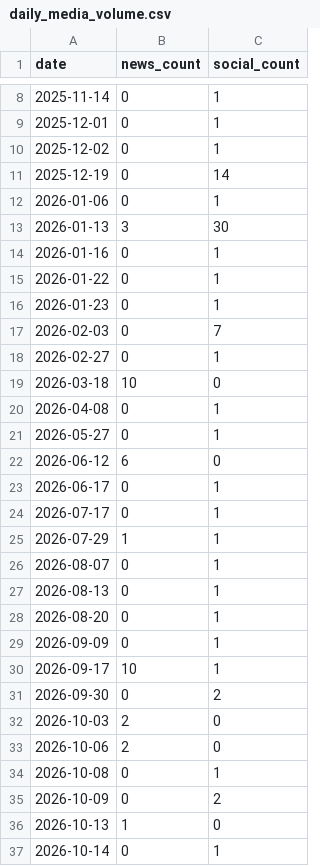
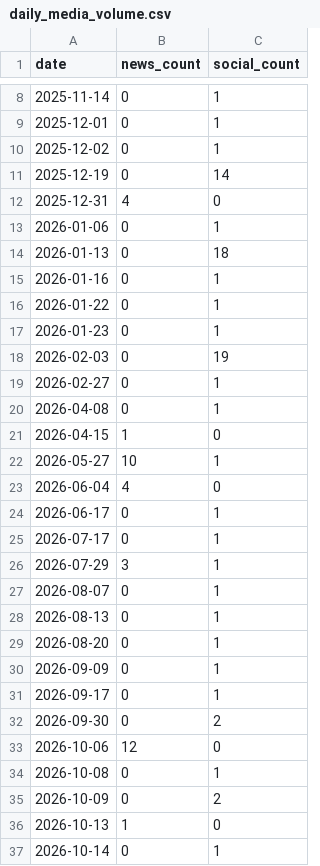
Before and after one commit to adithyadaine/chiEAC-chicago-migrant-resource-pulse, a CSV file: data/gold/daily_media_volume.csv, drawn as a sheet; only a part is shown, gaps mark what is left out; the diff covers the shown part only.

```diff
--- a/data/gold/daily_media_volume.csv
+++ b/data/gold/daily_media_volume.csv
@@ -11,4 +11,5 @@ date,news_count,social_count
 2025-12-19,0,14
+2025-12-31,4,0
 2026-01-06,0,1
-2026-01-13,3,30
+2026-01-13,0,18
 2026-01-16,0,1
@@ -16,11 +17,11 @@ date,news_count,social_count
 2026-01-23,0,1
-2026-02-03,0,7
+2026-02-03,0,19
 2026-02-27,0,1
-2026-03-18,10,0
 2026-04-08,0,1
-2026-05-27,0,1
-2026-06-12,6,0
+2026-04-15,1,0
+2026-05-27,10,1
+2026-06-04,4,0
 2026-06-17,0,1
 2026-07-17,0,1
-2026-07-29,1,1
+2026-07-29,3,1
 2026-08-07,0,1
@@ -29,6 +30,5 @@ date,news_count,social_count
 2026-09-09,0,1
-2026-09-17,10,1
+2026-09-17,0,1
 2026-09-30,0,2
-2026-10-03,2,0
-2026-10-06,2,0
+2026-10-06,12,0
 2026-10-08,0,1
```
Also changed, not shown: 1 added row and 7 edited cells elsewhere in this file, data/gold/latest_community.csv, data/gold/latest_news.csv, 1 other file.
